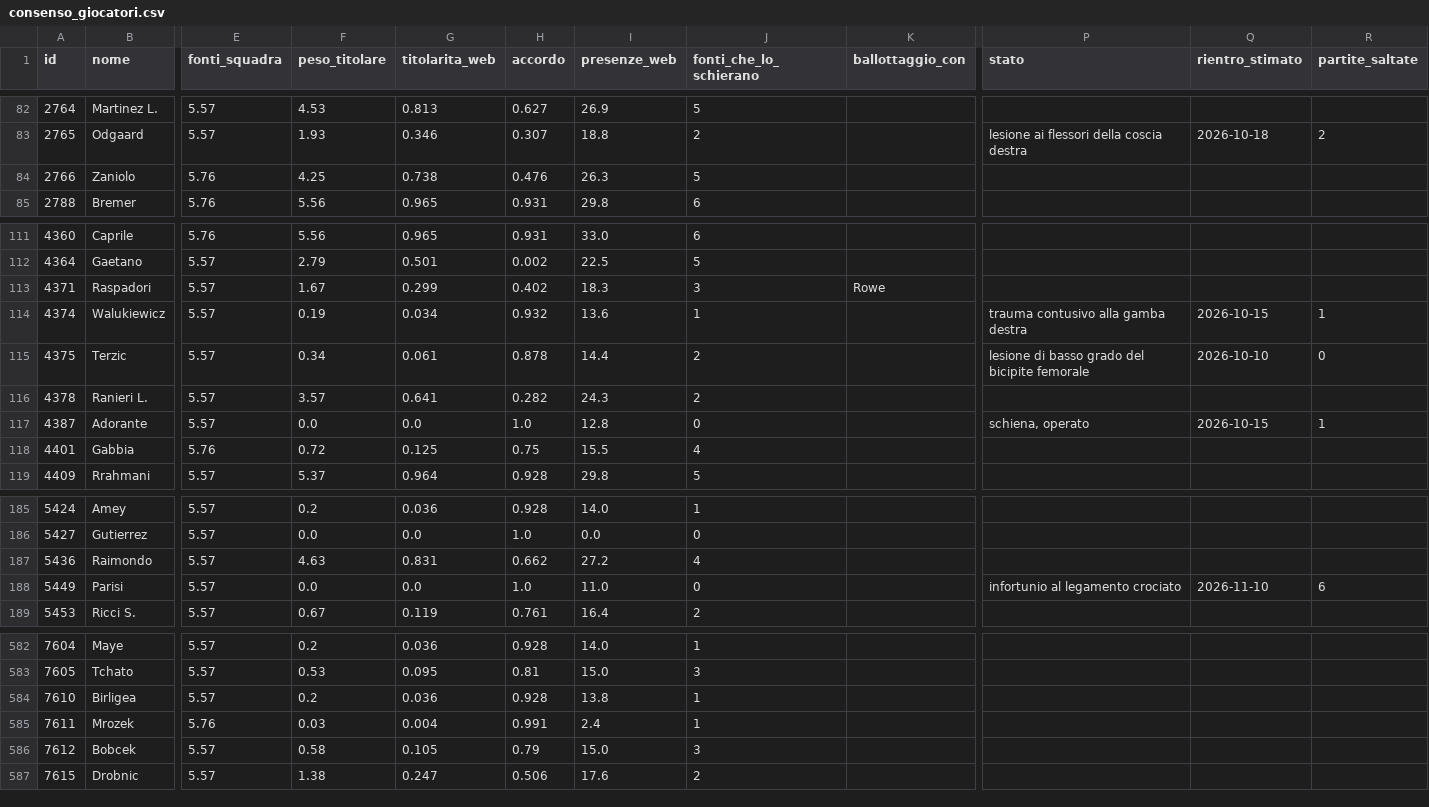
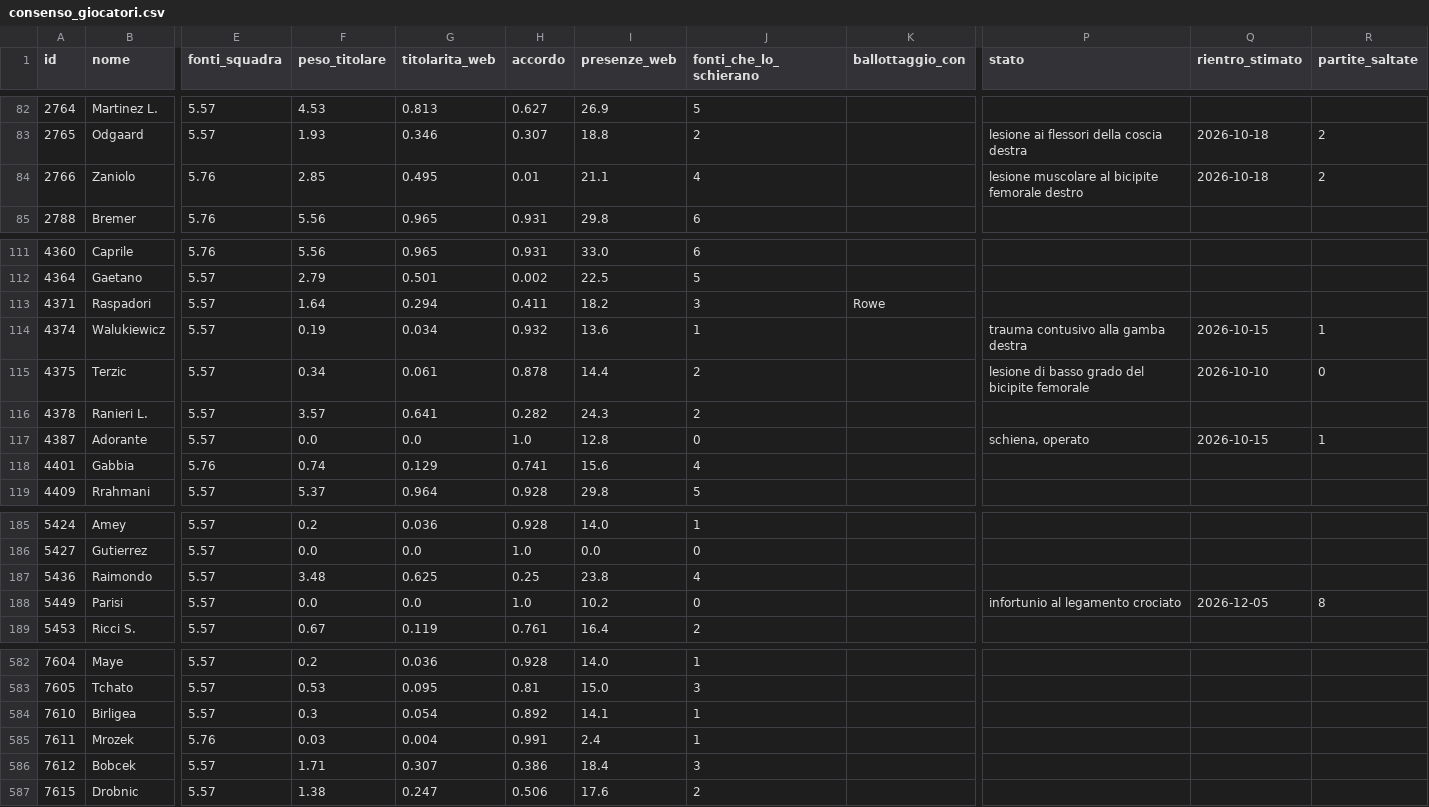
Before and after one commit to JDado02/FantaHacked-PC, a CSV file: database/fonti/web/consenso_giocatori.csv, drawn as a sheet; only a part is shown, gaps mark what is left out; the diff covers the shown part only; the diff names each change by its address in the sheet, - before the commit and + after, or states it on an @@ line.

```diff
--- a/database/fonti/web/consenso_giocatori.csv
+++ b/database/fonti/web/consenso_giocatori.csv
-F84 (peso_titolare): 4.25
+F84 (peso_titolare): 2.85
-G84 (titolarita_web): 0.738
+G84 (titolarita_web): 0.495
-H84 (accordo): 0.476
+H84 (accordo): 0.01
-I84 (presenze_web): 26.3
+I84 (presenze_web): 21.1
-J84 (fonti_che_lo_schierano): 5
+J84 (fonti_che_lo_schierano): 4
-P84 (stato): (empty)
+P84 (stato): lesione muscolare al bicipite femorale destro
-Q84 (rientro_stimato): (empty)
+Q84 (rientro_stimato): 2026-10-18
-R84 (partite_saltate): (empty)
+R84 (partite_saltate): 2
-F113 (peso_titolare): 1.67
+F113 (peso_titolare): 1.64
-G113 (titolarita_web): 0.299
+G113 (titolarita_web): 0.294
-H113 (accordo): 0.402
+H113 (accordo): 0.411
-I113 (presenze_web): 18.3
+I113 (presenze_web): 18.2
-F118 (peso_titolare): 0.72
+F118 (peso_titolare): 0.74
-G118 (titolarita_web): 0.125
+G118 (titolarita_web): 0.129
-H118 (accordo): 0.75
+H118 (accordo): 0.741
-I118 (presenze_web): 15.5
+I118 (presenze_web): 15.6
-F187 (peso_titolare): 4.63
+F187 (peso_titolare): 3.48
-G187 (titolarita_web): 0.831
+G187 (titolarita_web): 0.625
-H187 (accordo): 0.662
+H187 (accordo): 0.25
-I187 (presenze_web): 27.2
+I187 (presenze_web): 23.8
-I188 (presenze_web): 11.0
+I188 (presenze_web): 10.2
-Q188 (rientro_stimato): 2026-11-10
+Q188 (rientro_stimato): 2026-12-05
-R188 (partite_saltate): 6
+R188 (partite_saltate): 8
-F584 (peso_titolare): 0.2
+F584 (peso_titolare): 0.3
-G584 (titolarita_web): 0.036
+G584 (titolarita_web): 0.054
-H584 (accordo): 0.928
+H584 (accordo): 0.892
-I584 (presenze_web): 13.8
+I584 (presenze_web): 14.1
-F586 (peso_titolare): 0.58
+F586 (peso_titolare): 1.71
-G586 (titolarita_web): 0.105
+G586 (titolarita_web): 0.307
-H586 (accordo): 0.79
+H586 (accordo): 0.386
-I586 (presenze_web): 15.0
+I586 (presenze_web): 18.4
```
Also changed, not shown: 34 edited cells elsewhere in this file, database/accoppiate.csv, database/fonti/web/fonti.csv, 10 other files.
